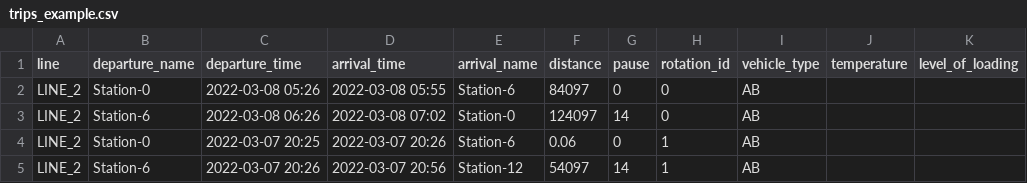
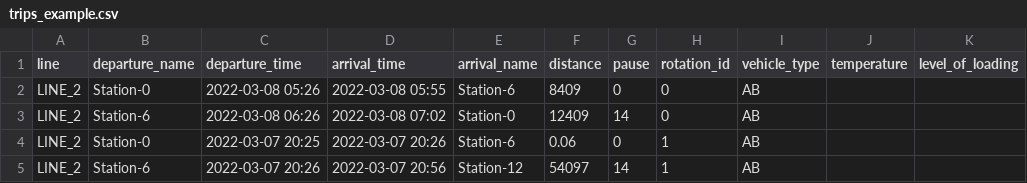
Before and after one commit to rl-institut/django-simba, a CSV file: ebustoolbox/static/ebustoolbox/examples/trips_example.csv, drawn as a sheet; only a part is shown; the diff names each change by its address in the sheet, - before the commit and + after, or states it on an @@ line.

```diff
--- a/ebustoolbox/static/ebustoolbox/examples/trips_example.csv
+++ b/ebustoolbox/static/ebustoolbox/examples/trips_example.csv
-F2 (distance): 84097
+F2 (distance): 8409
-F3 (distance): 124097
+F3 (distance): 12409
```
Also changed, not shown: 2 other files.
